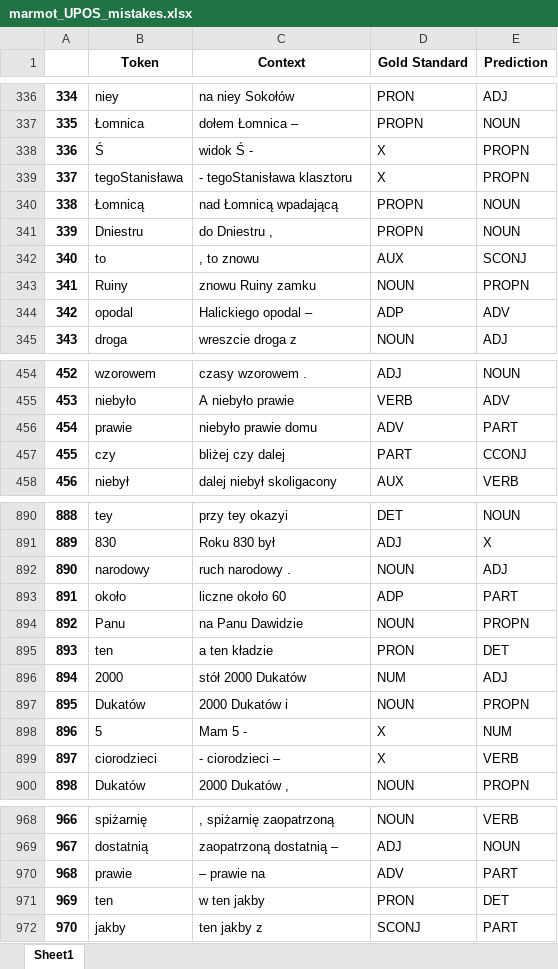
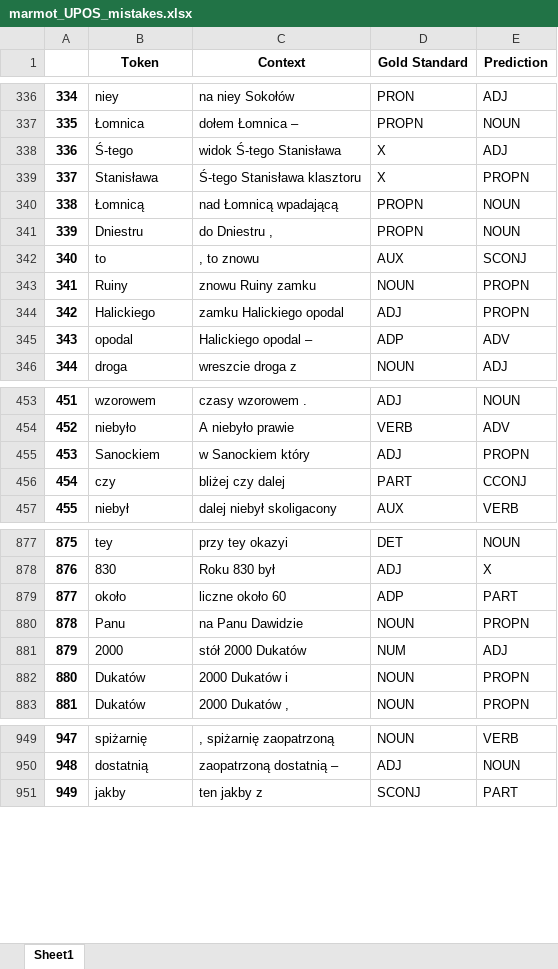
Before and after one commit to Turtilla/swe-ma-thesis, an Excel workbook: data/mistakes/marmot_UPOS_mistakes.xlsx, sheet Sheet1, drawn as a sheet; only a part is shown, gaps mark what is left out; values as stored, in another font and other column widths than the file's, no borders; removed rows and columns are numbered as before the commit, all else as after; the diff covers the shown part only; the diff names each change by its address in the sheet, - before the commit and + after, or states it on an @@ line.

```diff
--- a/data/mistakes/marmot_UPOS_mistakes.xlsx (sheet Sheet1)
+++ b/data/mistakes/marmot_UPOS_mistakes.xlsx (sheet Sheet1)
@@ column A renumbered from row 69 down @@
-row 338: 336 | Ś | widok Ś - | X | PROPN
+row 338: 336 | Ś-tego | widok Ś-tego Stanisława | X | ADJ
-B339 (Token): tegoStanisława
+B339 (Token): Stanisława
-C339 (Context): - tegoStanisława klasztoru
+C339 (Context): Ś-tego Stanisława klasztoru
+row 344: 342 | Halickiego | zamku Halickiego opodal | ADJ | PROPN
-row 456: 454 | prawie | niebyło prawie domu | ADV | PART
+row 455: 453 | Sanockiem | w Sanockiem który | ADJ | PROPN
-row 892: 890 | narodowy | ruch narodowy . | NOUN | ADJ
-row 895: 893 | ten | a ten kładzie | PRON | DET
-row 898: 896 | 5 | Mam 5 - | X | NUM
-row 899: 897 | ciorodzieci | - ciorodzieci – | X | VERB
-row 970: 968 | prawie | – prawie na | ADV | PART
-row 971: 969 | ten | w ten jakby | PRON | DET
```
Also changed, not shown: 8 added rows, 26 removed rows and 3 edited cells elsewhere in this sheet, data/mistakes/marmot_XPOS_mistakes.xlsx, 3 other files.
